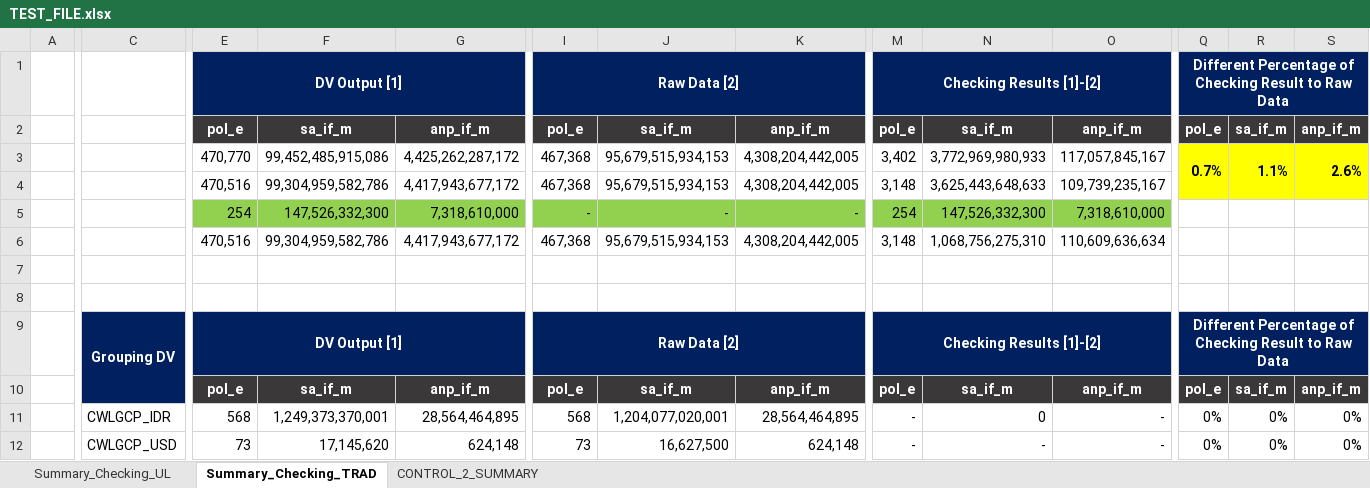
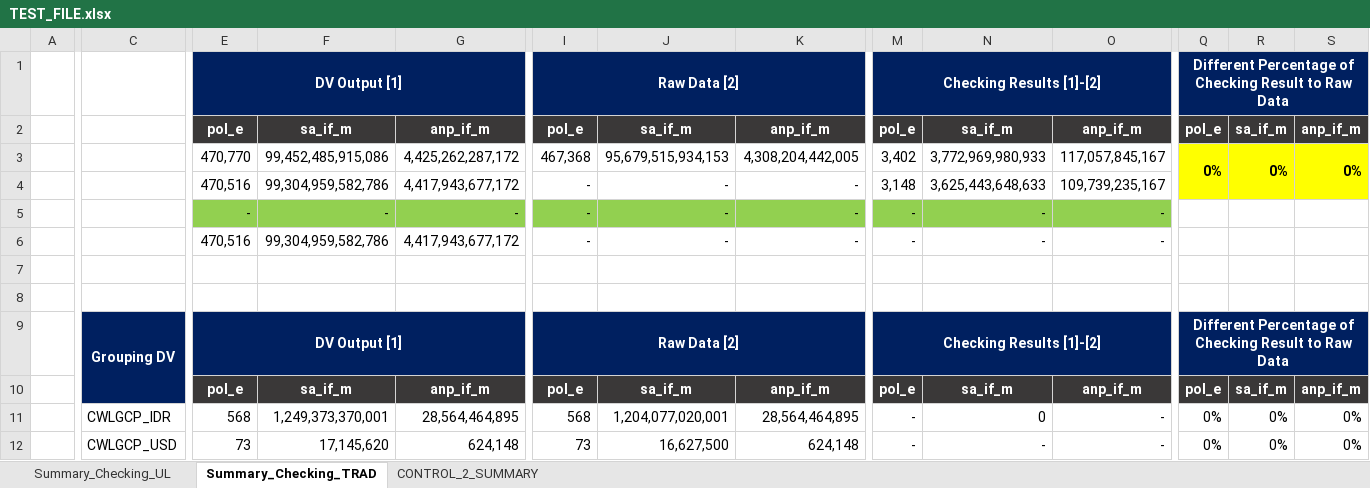
Before and after one commit to azlifedosemon/IRCS-v2, an Excel workbook: IRCS2-devbuild/source/TEST_FILE.xlsx, sheet Summary_Checking_TRAD, drawn as a sheet; only a part is shown, gaps mark what is left out; values as stored, in another font and other column widths than the file's, no borders; conditional formats not drawn; the diff names each change by its address in the sheet, - before the commit and + after, or states it on an @@ line.

```diff
--- a/IRCS2-devbuild/source/TEST_FILE.xlsx (sheet Summary_Checking_TRAD)
+++ b/IRCS2-devbuild/source/TEST_FILE.xlsx (sheet Summary_Checking_TRAD)
-Q3: 0.7%
+Q3: 0%
-R3: 1.1%
+R3: 0%
-S3: 2.6%
+S3: 0%
-I4: 467,368
+I4: -
-J4: 95,679,515,934,153
+J4: -
-K4: 4,308,204,442,005
+K4: -
-E5: 254
+E5: -
-F5: 147,526,332,300
+F5: -
-G5: 7,318,610,000
+G5: -
-M5: 254
+M5: -
-N5: 147,526,332,300
+N5: -
-O5: 7,318,610,000
+O5: -
-I6: 467,368
+I6: -
-J6: 95,679,515,934,153
+J6: -
-K6: 4,308,204,442,005
+K6: -
-M6: 3,148
+M6: -
-N6: 1,068,756,275,310
+N6: -
-O6: 110,609,636,634
+O6: -
```
Also changed, not shown: sheet CONTROL_2_SUMMARY, sheet Summary_Checking_UL, formulas that keep their value, 5 other files.
